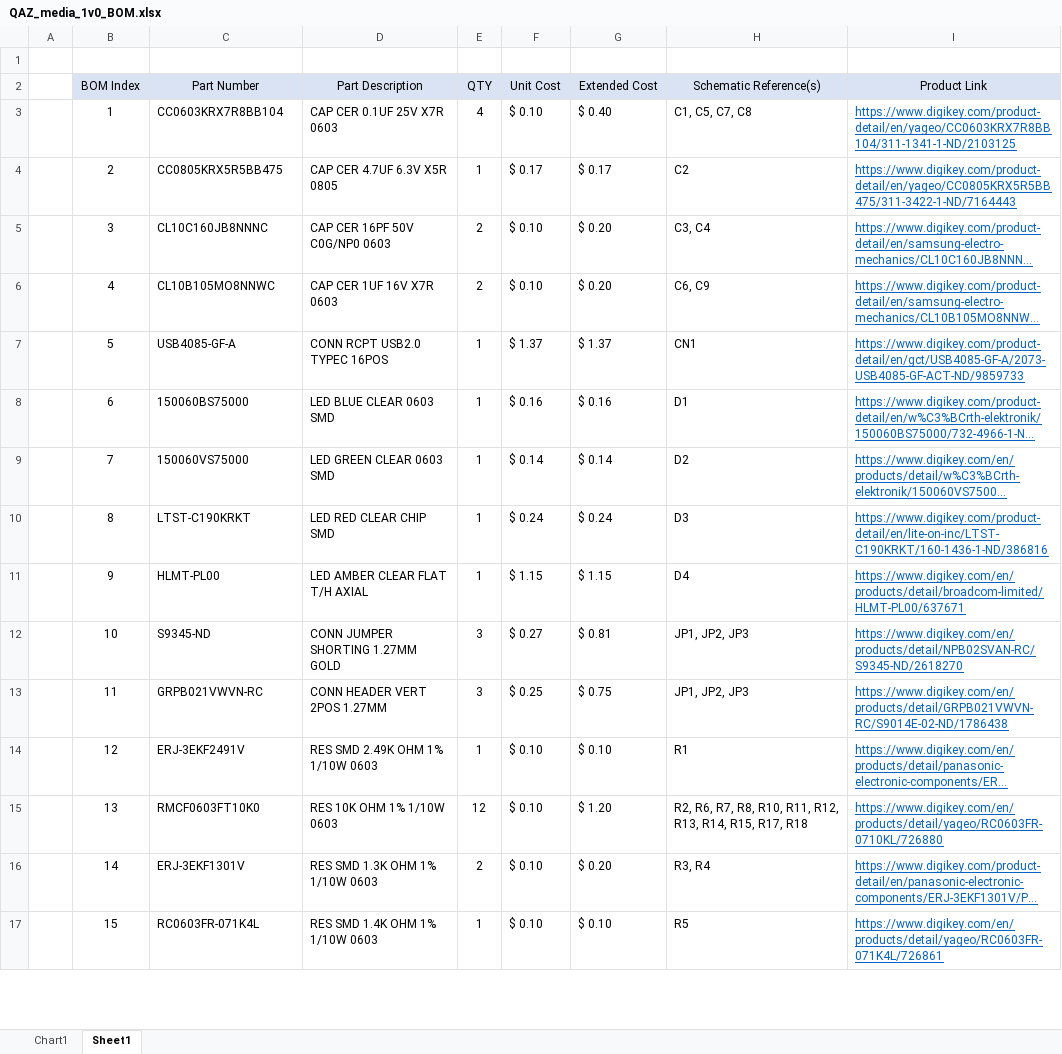
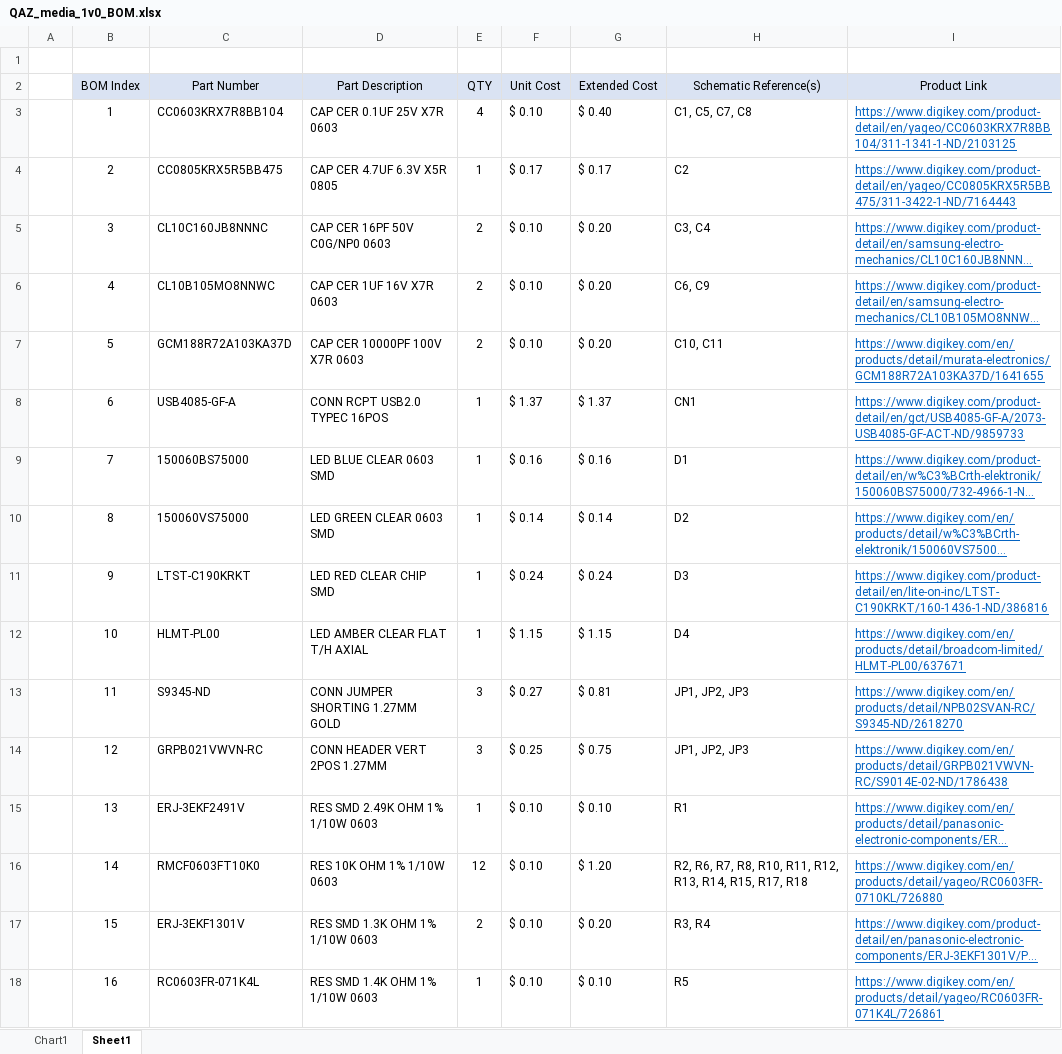
Before and after one commit to anthonyneedles/QAZ, an Excel workbook: hardware/QAZ_media/pcb/QAZ_media/QAZ_media_1v0_BOM.xlsx, sheet Sheet1, drawn as a sheet; only a part is shown; long unchanged cells end in …; values as stored, in another font and other column widths than the file's, no borders; addresses are those after the commit; the diff covers the shown part only; the diff names each change by its address in the sheet, - before the commit and + after, or states it on an @@ line.

Commit message:
bom: fixed qaz media v1.0 bom
Forgot the two 0.01uF caps.

```diff
--- a/hardware/QAZ_media/pcb/QAZ_media/QAZ_media_1v0_BOM.xlsx (sheet Sheet1)
+++ b/hardware/QAZ_media/pcb/QAZ_media/QAZ_media_1v0_BOM.xlsx (sheet Sheet1)
+row 7:  | 5 | GCM188R72A103KA37D | CAP CER 10000PF 100V X7R 0603 | 2 | $ 0.10 | $ 0.20 | C10, C11 | https://www.digikey.com/en/products/detail/murata-electronics/GCM188R72A103KA37D/1641655
-B8 (BOM Index): 5
+B8 (BOM Index): 6
-B9 (BOM Index): 6
+B9 (BOM Index): 7
-B10 (BOM Index): 7
+B10 (BOM Index): 8
-B11 (BOM Index): 8
+B11 (BOM Index): 9
-B12 (BOM Index): 9
+B12 (BOM Index): 10
-B13 (BOM Index): 10
+B13 (BOM Index): 11
-B14 (BOM Index): 11
+B14 (BOM Index): 12
-B15 (BOM Index): 12
+B15 (BOM Index): 13
-B16 (BOM Index): 13
+B16 (BOM Index): 14
-B17 (BOM Index): 14
+B17 (BOM Index): 15
-B18 (BOM Index): 15
+B18 (BOM Index): 16
```
Also changed, not shown: 10 edited cells elsewhere in this sheet, formulas that keep their value.
